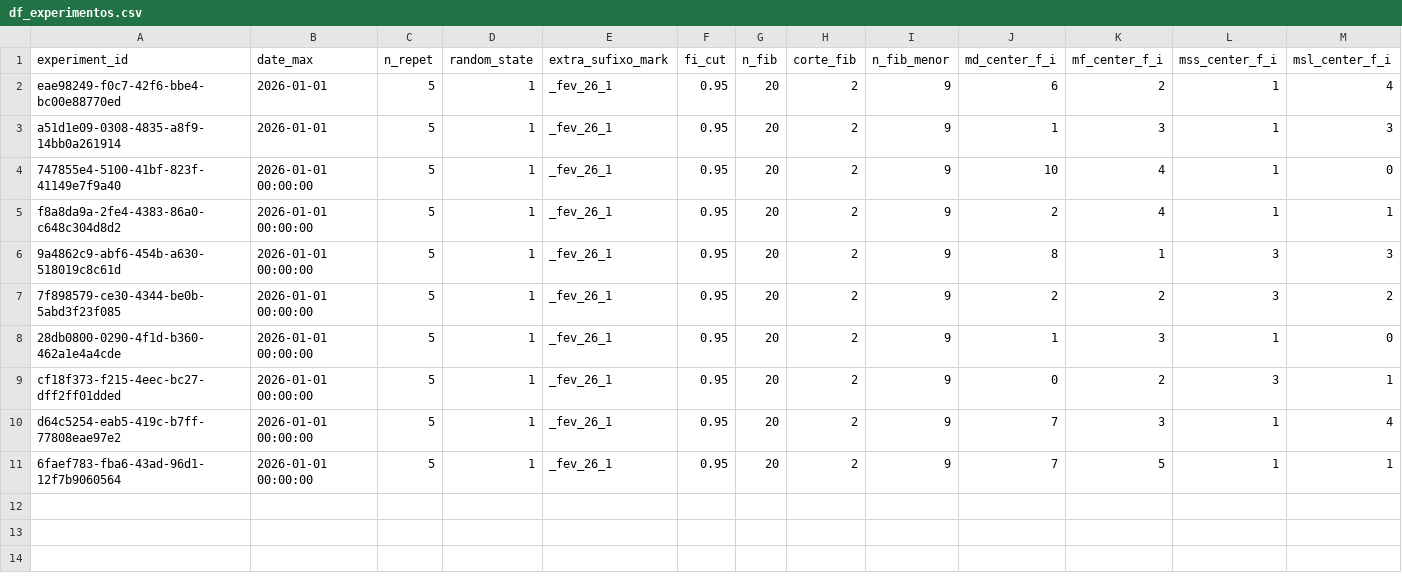
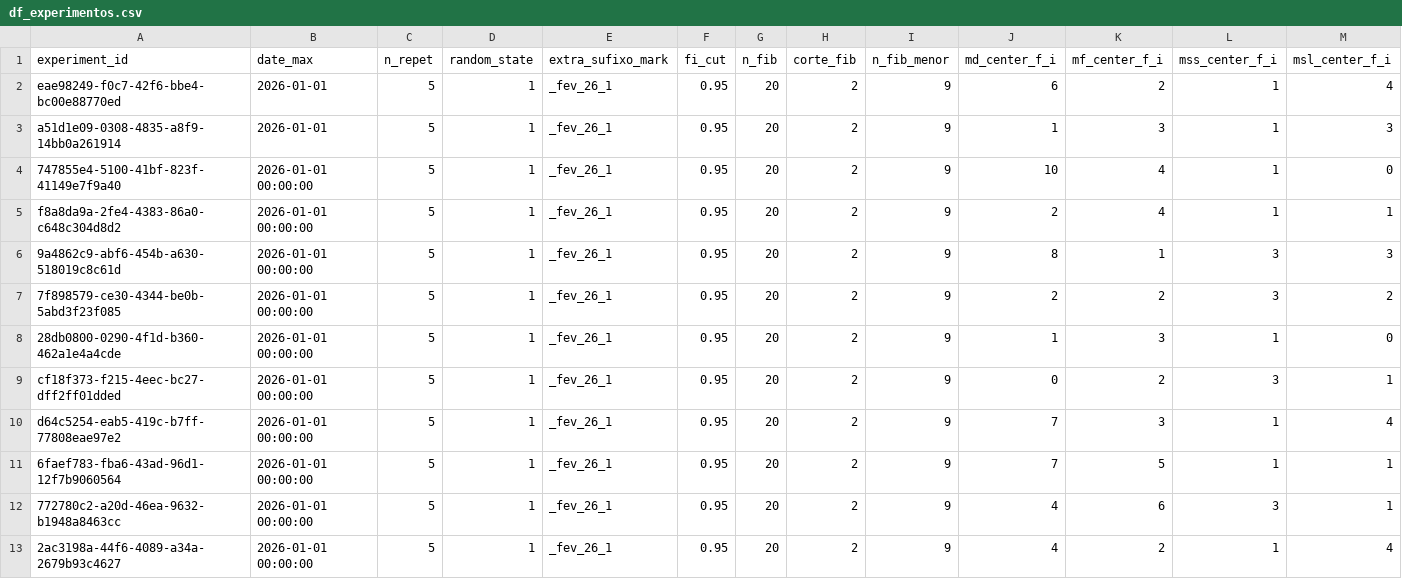
Before and after one commit to QuantImportBrazil/porto_de_paranagua_soja_fev_26_1, a CSV file: df_experimentos.csv, drawn as a sheet; only a part is shown; rows hold the shown columns only; the diff names each change by its address in the sheet, - before the commit and + after, or states it on an @@ line.

```diff
--- a/df_experimentos.csv
+++ b/df_experimentos.csv
+row 12: 772780c2-a20d-46ea-9632-b1948a8463cc | 2026-01-01 00:00:00 | 5 | 1 | _fev_26_1 | 0.95 | 20 | 2 | 9 | 4 | 6 | 3 | 1
+row 13: 2ac3198a-44f6-4089-a34a-2679b93c4627 | 2026-01-01 00:00:00 | 5 | 1 | _fev_26_1 | 0.95 | 20 | 2 | 9 | 4 | 2 | 1 | 4
```
Also changed, not shown: fi.csv, results.csv, 7 other files.
